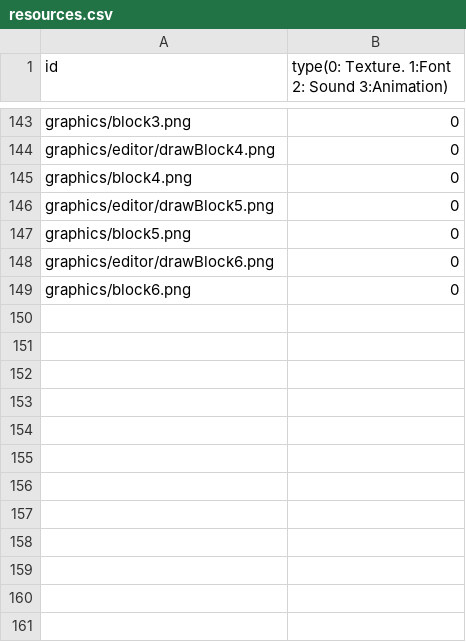
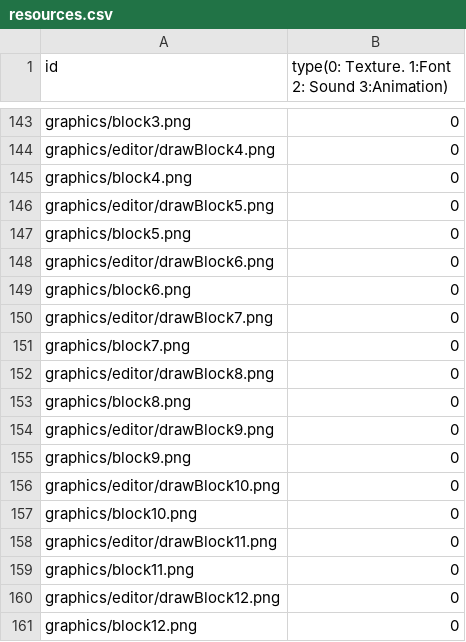
Before and after one commit to sesbat/Titanic, a CSV file: Island-bin/config/resources.csv, drawn as a sheet; only a part is shown, gaps mark what is left out.

```diff
--- a/Island-bin/config/resources.csv
+++ b/Island-bin/config/resources.csv
@@ -149 +149,13 @@ graphics/editor/drawBlock6.png,0
 graphics/block6.png,0
+graphics/editor/drawBlock7.png,0
+graphics/block7.png,0
+graphics/editor/drawBlock8.png,0
+graphics/block8.png,0
+graphics/editor/drawBlock9.png,0
+graphics/block9.png,0
+graphics/editor/drawBlock10.png,0
+graphics/block10.png,0
+graphics/editor/drawBlock11.png,0
+graphics/block11.png,0
+graphics/editor/drawBlock12.png,0
+graphics/block12.png,0
```
Also changed, not shown: 22 other files.
